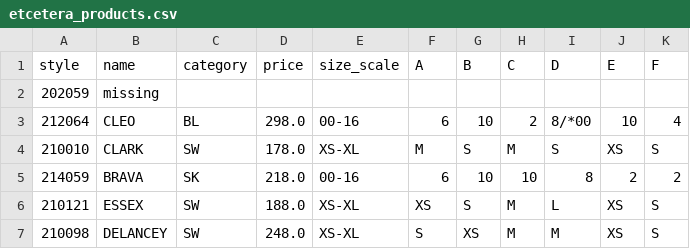
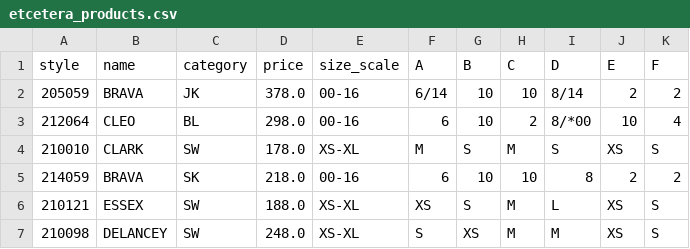
Before and after one commit to sbudhram29/python_learning, a CSV file: etcetera_products.csv, drawn as a sheet; only a part is shown; removed rows and columns are numbered as before the commit, all else as after; the diff names each change by its address in the sheet, - before the commit and + after, or states it on an @@ line.

```diff
--- a/etcetera_products.csv
+++ b/etcetera_products.csv
-row 2: 202059 | missing
+row 2: 205059 | BRAVA | JK | 378.0 | 00-16 | 6/14 | 10 | 10 | 8/14 | 2 | 2
```
Also changed, not shown: carlisle_products.csv, 2 other files.
